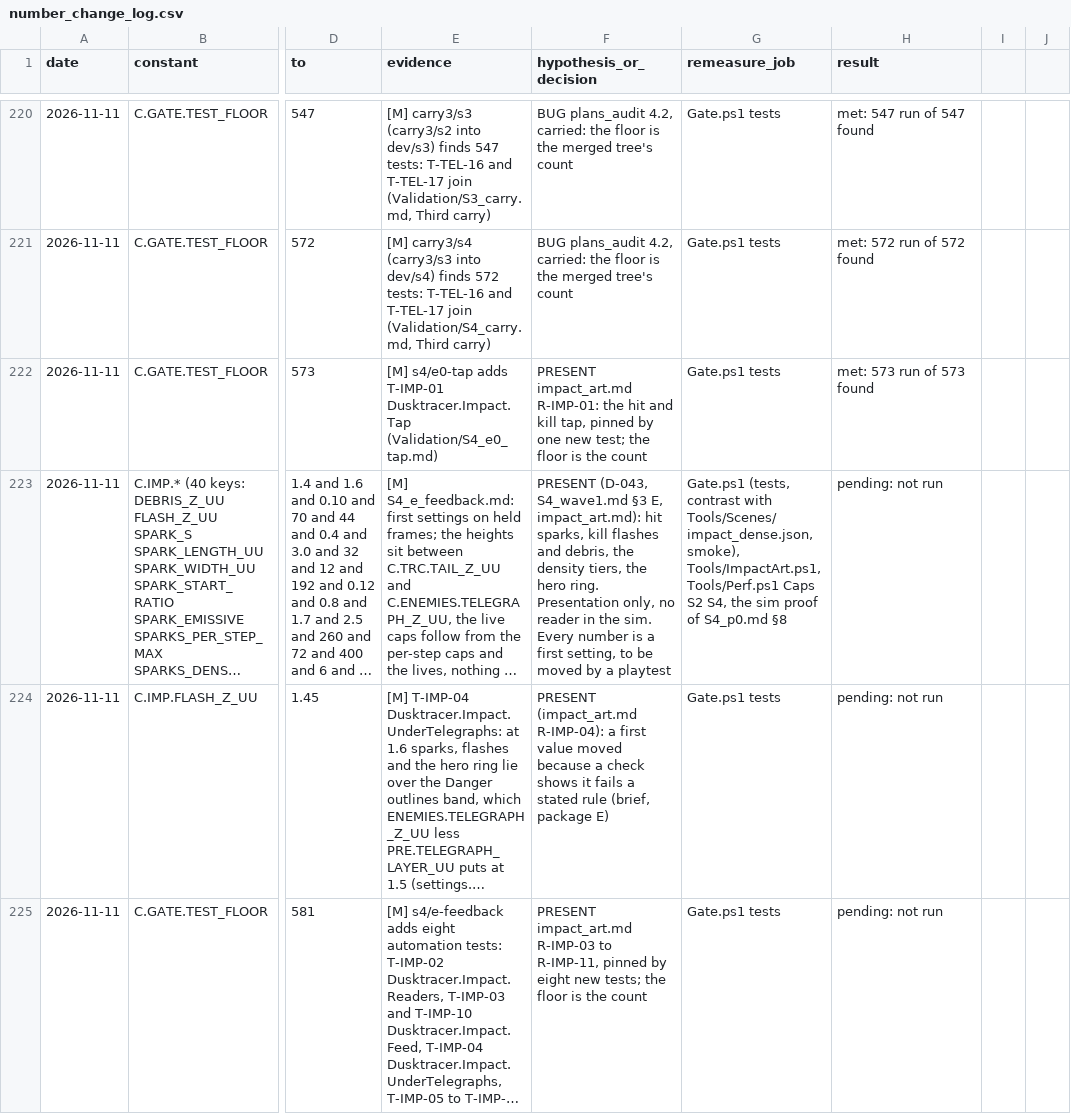
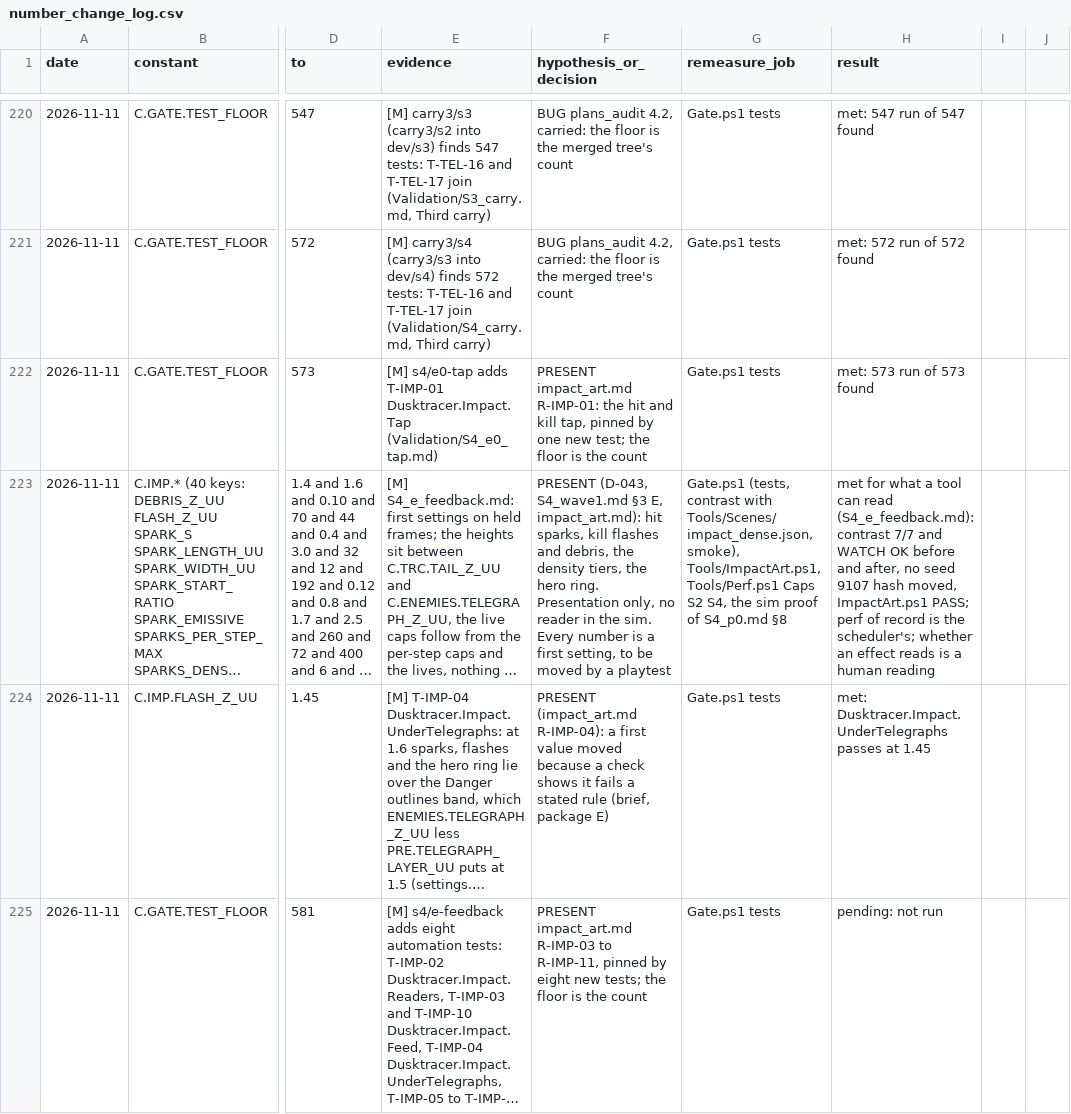
Before and after one commit to AaronJin0323/RogueGame, a CSV file: Docs/number_change_log.csv, drawn as a sheet; only a part is shown, gaps mark what is left out; long unchanged cells end in …; the diff names each change by its address in the sheet, - before the commit and + after, or states it on an @@ line.

```diff
--- a/Docs/number_change_log.csv
+++ b/Docs/number_change_log.csv
-H223 (result): pending: not run
+H223 (result): met for what a tool can read (S4_e_feedback.md): contrast 7/7 and WATCH OK before and after, no seed 9107 hash moved, ImpactArt.ps1 PASS; perf of record is the scheduler's; whether an effect reads is a human reading
-H224 (result): pending: not run
+H224 (result): met: Dusktracer.Impact.UnderTelegraphs passes at 1.45
```
Also changed, not shown: 3 other files.
